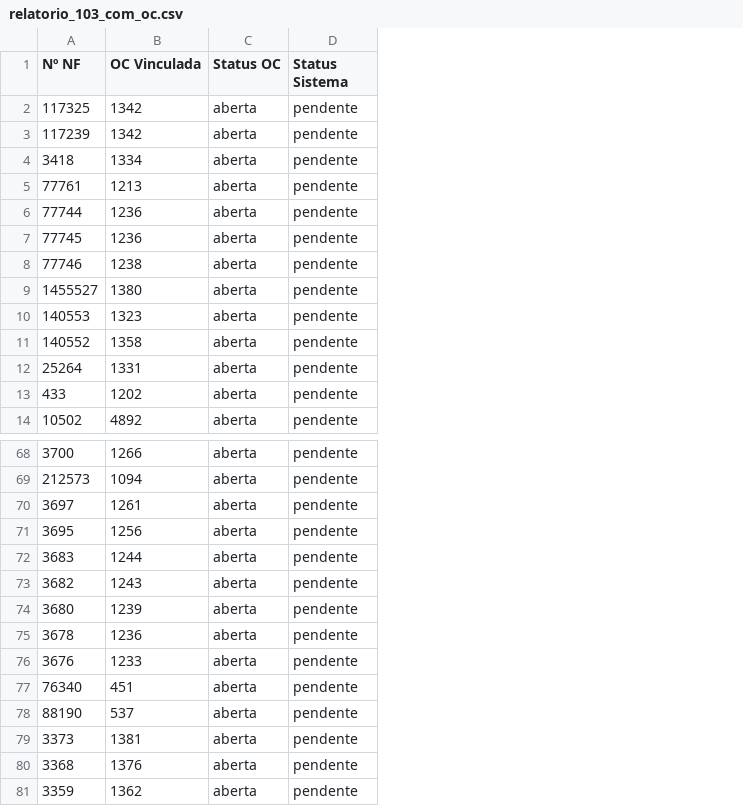
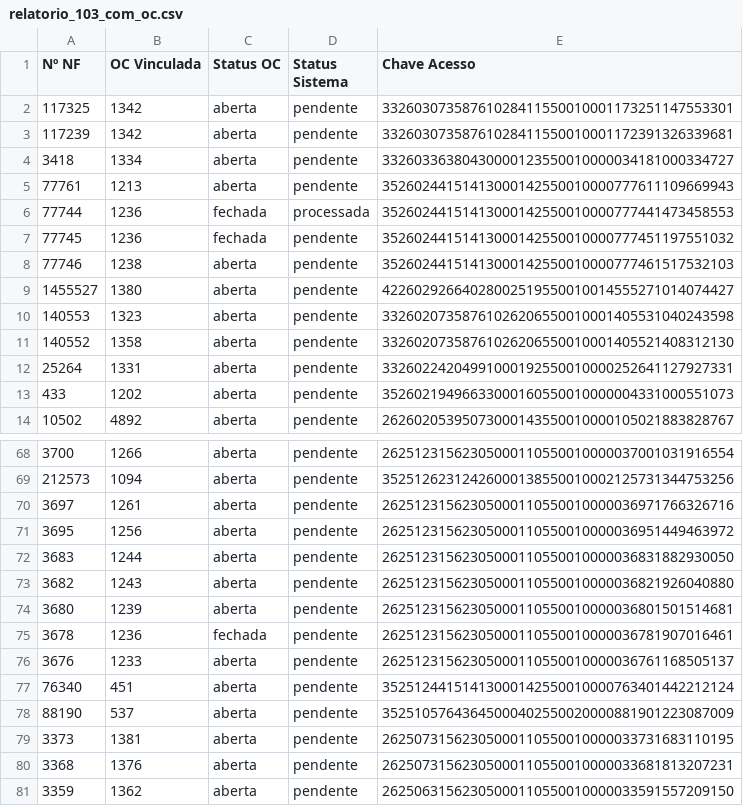
Before and after one commit to sergiojuniorthreecoders/notafiscal, a CSV file: relatorio_103_com_oc.csv, drawn as a sheet; only a part is shown, gaps mark what is left out; the diff names each change by its address in the sheet, - before the commit and + after, or states it on an @@ line.

```diff
--- a/relatorio_103_com_oc.csv
+++ b/relatorio_103_com_oc.csv
+column E (Chave Acesso), rows 2-14: 33260307358761028411550010001173251147553301 | 33260307358761028411550010001172391326339681 | 33260336380430000123550010000034181000334727 | 35260244151413000142550010000777611109669943 | 35260244151413000142550010000777441473458553 | 35260244151413000142550010000777451197551032 | 35260244151413000142550010000777461517532103 | 42260292664028002519550010014555271014074427 | 33260207358761026206550010001405531040243598 | 33260207358761026206550010001405521408312130 | 33260224204991000192550010000252641127927331 | 35260219496633000160550010000004331000551073 | 26260205395073000143550010000105021883828767; rows 68-81: 26251231562305000110550010000037001031916554 | 35251262312426000138550010002125731344753256 | 26251231562305000110550010000036971766326716 | 26251231562305000110550010000036951449463972 | 26251231562305000110550010000036831882930050 | 26251231562305000110550010000036821926040880 | 26251231562305000110550010000036801501514681 | 26251231562305000110550010000036781907016461 | 26251231562305000110550010000036761168505137 | 35251244151413000142550010000763401442212124 | 35251057643645000402550020000881901223087009 | 26250731562305000110550010000033731683110195 | 26250731562305000110550010000033681813207231 | 26250631562305000110550010000033591557209150
-C6:C7 (Status OC): aberta
+C6:C7 (Status OC): fechada
-D6 (Status Sistema): pendente
+D6 (Status Sistema): processada
-C75 (Status OC): aberta
+C75 (Status OC): fechada
```
Also changed, not shown: 7 other files.
